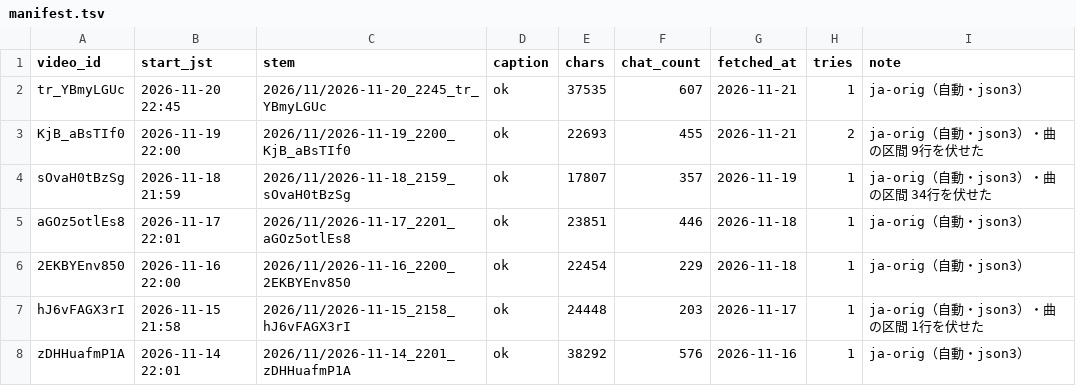
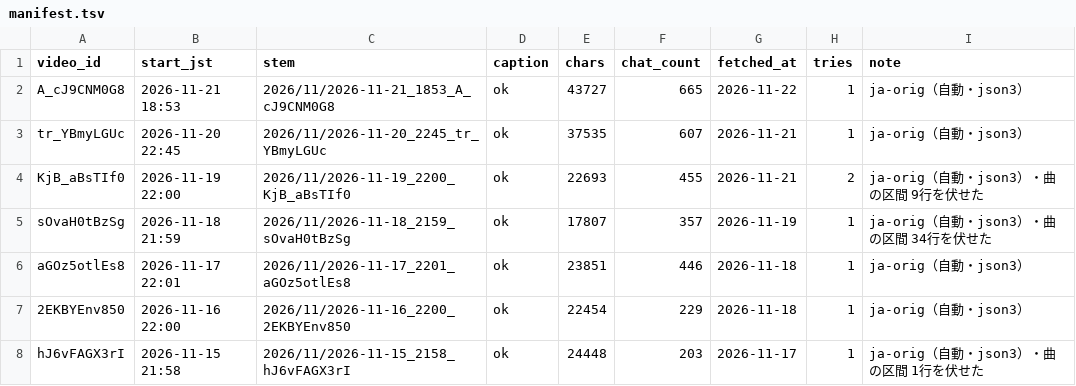
Before and after one commit to Ayato-kosaka/live-streaming, a TSV file: streams/manifest.tsv, drawn as a sheet; only a part is shown; the shorter side is filled out with more unchanged rows.

```diff
--- a/streams/manifest.tsv
+++ b/streams/manifest.tsv
@@ -1,2 +1,3 @@
 video_id	start_jst	stem	caption	chars	chat_count	fetched_at	tries	note
+A_cJ9CNM0G8	2026-11-21 18:53	2026/11/2026-11-21_1853_A_cJ9CNM0G8	ok	43727	665	2026-11-22	1	ja-orig（自動・json3）
 tr_YBmyLGUc	2026-11-20 22:45	2026/11/2026-11-20_2245_tr_YBmyLGUc	ok	37535	607	2026-11-21	1	ja-orig（自動・json3）
```
Also changed, not shown: 2 other files.
